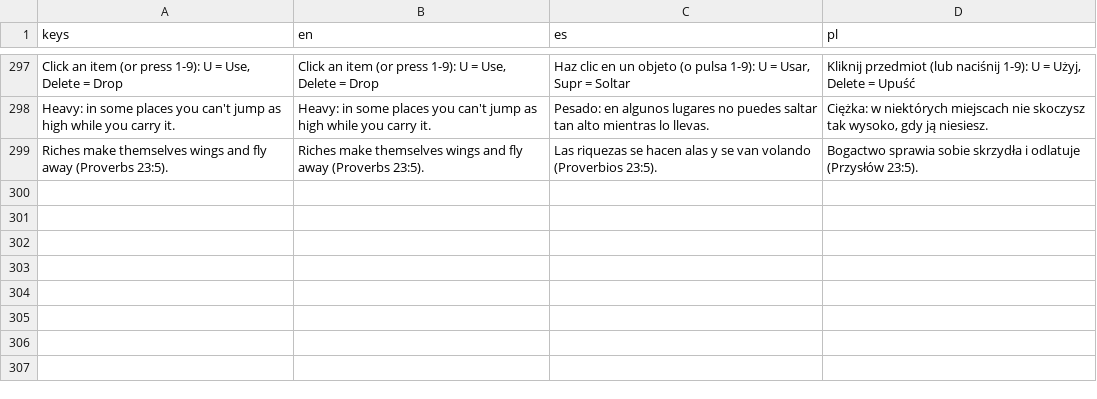
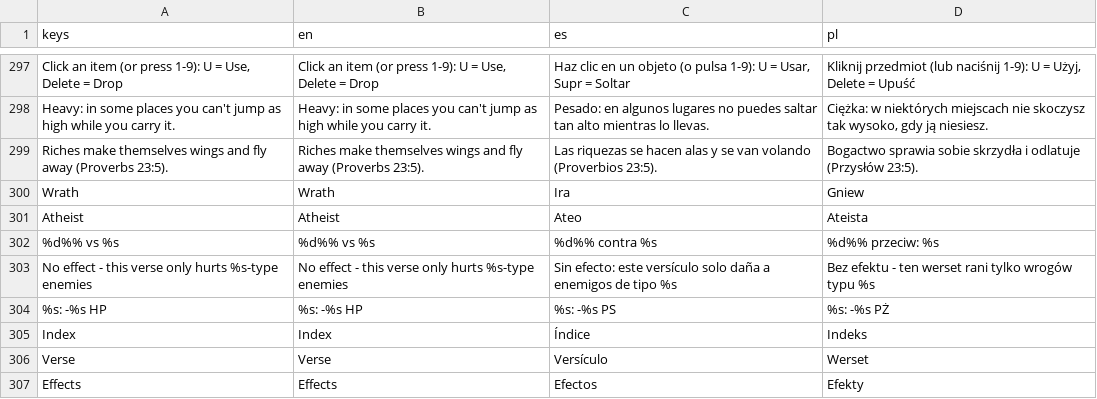
Before and after one commit to veritasvanguardvv/apologion, a CSV file: translations/strings.csv, drawn as a sheet; only a part is shown, gaps mark what is left out; the diff names each change by its address in the sheet, - before the commit and + after, or states it on an @@ line.

Commit message:
Round 5: pastor footsteps, all-sin verses and enemy lines from the sheet, per-enemy lines, compact top-left HUD and verse table, enemy HUD, campfire removed

```diff
--- a/translations/strings.csv
+++ b/translations/strings.csv
+row 300: Wrath | Wrath | Ira | Gniew
+row 301: Atheist | Atheist | Ateo | Ateista
+row 302: %d%% vs %s | %d%% vs %s | %d%% contra %s | %d%% przeciw: %s
+row 303: No effect - this verse only hurts %s-type enemies | No effect - this verse only hurts %s-type enemies | Sin efecto: este versículo solo daña a enemigos de tipo %s | Bez efektu - ten werset rani tylko wrogów typu %s
+row 304: %s: -%s HP | %s: -%s HP | %s: -%s PS | %s: -%s PŻ
+row 305: Index | Index | Índice | Indeks
+row 306: Verse | Verse | Versículo | Werset
+row 307: Effects | Effects | Efectos | Efekty
```
Also changed, not shown: 44 other files.
